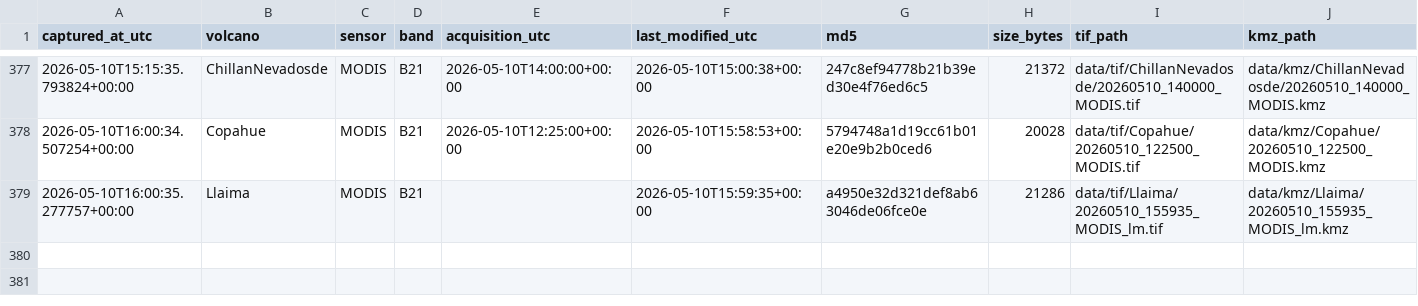
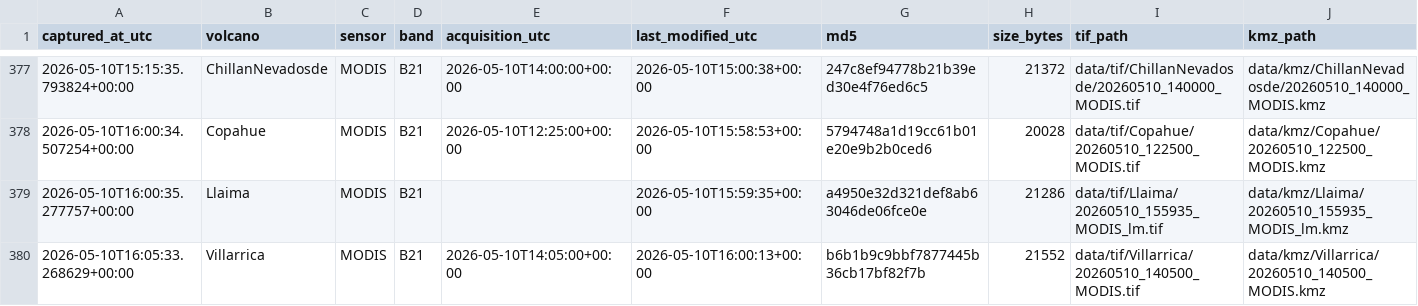
Before and after one commit to MendozaVolcanic/mirova-tif-archive, a CSV file: index.csv, drawn as a sheet; only a part is shown, gaps mark what is left out.

```diff
--- a/index.csv
+++ b/index.csv
@@ -379 +379,2 @@ captured_at_utc,volcano,sensor,band,acquisition_utc,last_modified_utc,md5,size_b
 2026-05-10T16:00:35.277757+00:00,Llaima,MODIS,B21,,2026-05-10T15:59:35+00:00,a4950e32d321def8ab63046de06fce0e,21286,data/tif/Llaima/20260510_155935_MODIS_lm.tif,data/kmz/Llaima/20260510_155935_MODIS_lm.kmz
+2026-05-10T16:05:33.268629+00:00,Villarrica,MODIS,B21,2026-05-10T14:05:00+00:00,2026-05-10T16:00:13+00:00,b6b1b9c9bbf7877445b36cb17bf82f7b,21552,data/tif/Villarrica/20260510_140500_MODIS.tif,data/kmz/Villarrica/20260510_140500_MODIS.kmz
```
Also changed, not shown: index_png.csv, 17 other files.
